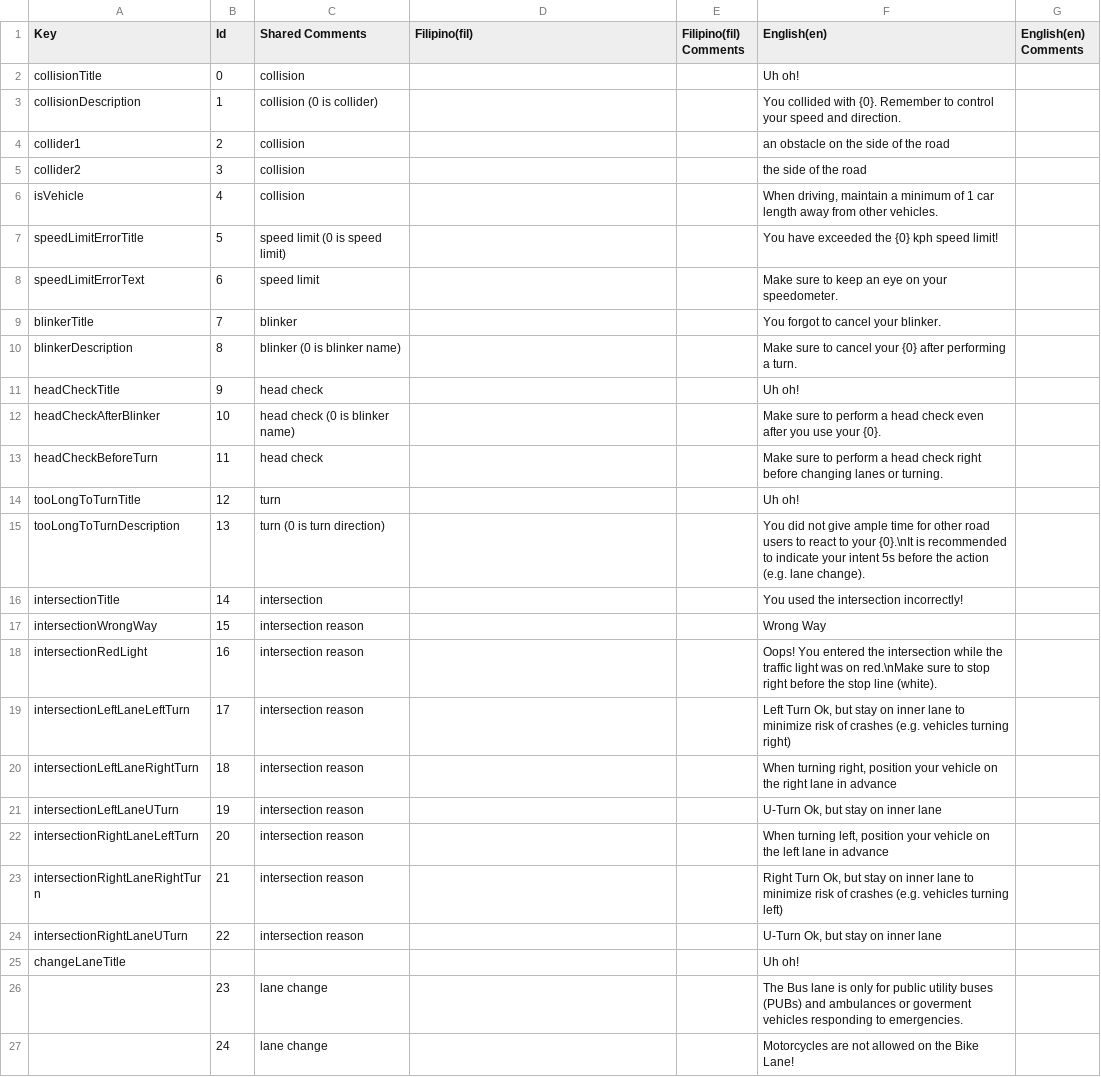
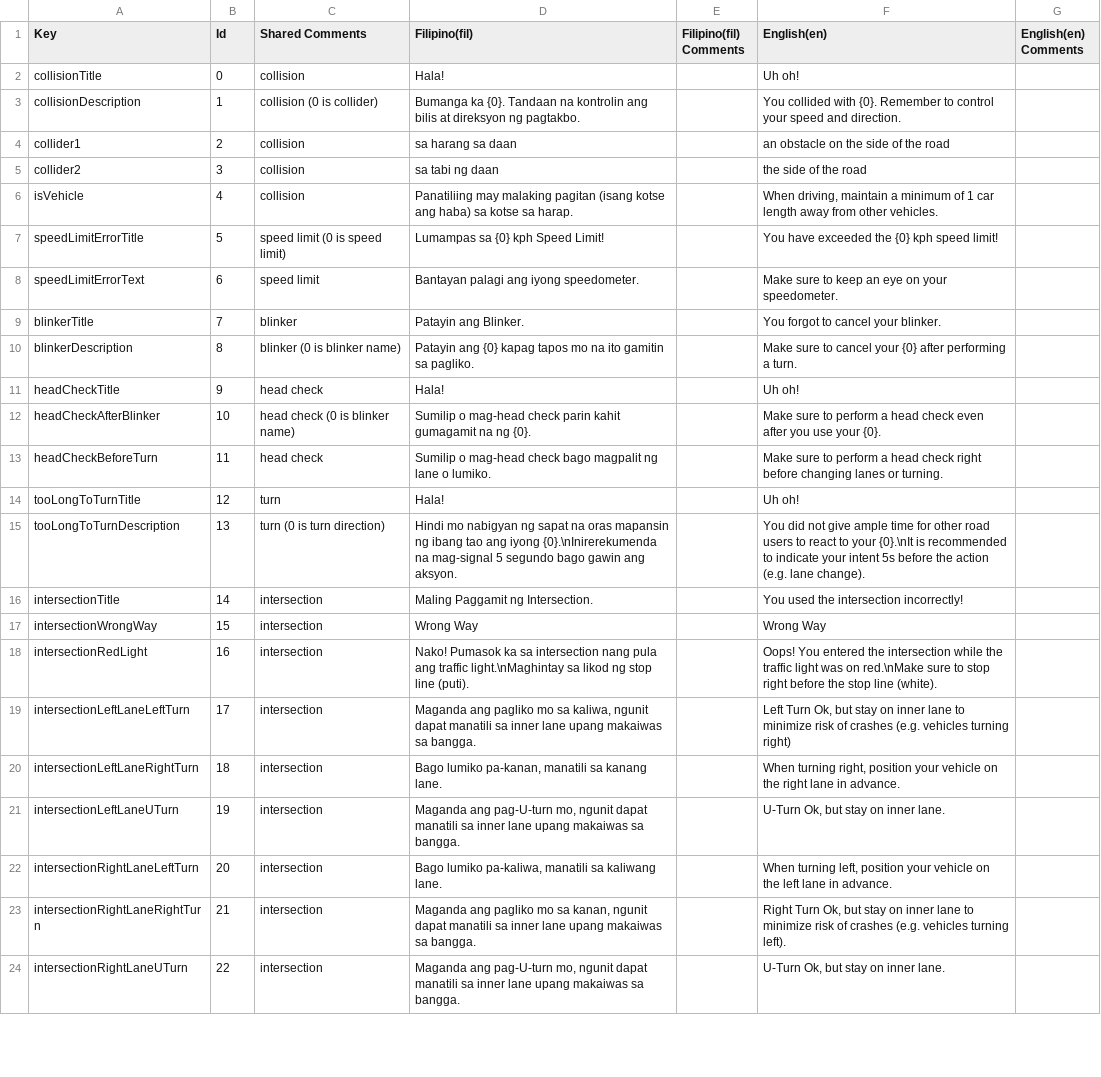
Before and after one commit to VDispo/Metrocycle-2.0, a CSV file: Assets/Localization/Translations (CSVs)/GenericPrompts.csv, drawn as a sheet; only a part is shown; removed rows and columns are numbered as before the commit, all else as after; the diff covers the shown part only; the diff names each change by its address in the sheet, - before the commit and + after, or states it on an @@ line.

Commit message:
chore: finish generic texts and translations

```diff
--- a/Assets/Localization/Translations (CSVs)/GenericPrompts.csv
+++ b/Assets/Localization/Translations (CSVs)/GenericPrompts.csv
-D2 (Filipino(fil)): (empty)
+D2 (Filipino(fil)): Hala!
-D3 (Filipino(fil)): (empty)
+D3 (Filipino(fil)): Bumanga ka {0}. Tandaan na kontrolin ang bilis at direksyon ng pagtakbo.
-D4 (Filipino(fil)): (empty)
+D4 (Filipino(fil)): sa harang sa daan
-D5 (Filipino(fil)): (empty)
+D5 (Filipino(fil)): sa tabi ng daan
-D6 (Filipino(fil)): (empty)
+D6 (Filipino(fil)): Panatiliing may malaking pagitan (isang kotse ang haba) sa kotse sa harap.
-D7 (Filipino(fil)): (empty)
+D7 (Filipino(fil)): Lumampas sa {0} kph Speed Limit!
-D8 (Filipino(fil)): (empty)
+D8 (Filipino(fil)): Bantayan palagi ang iyong speedometer.
-D9 (Filipino(fil)): (empty)
+D9 (Filipino(fil)): Patayin ang Blinker.
-D10 (Filipino(fil)): (empty)
+D10 (Filipino(fil)): Patayin ang {0} kapag tapos mo na ito gamitin sa pagliko.
-D11 (Filipino(fil)): (empty)
+D11 (Filipino(fil)): Hala!
-D12 (Filipino(fil)): (empty)
+D12 (Filipino(fil)): Sumilip o mag-head check parin kahit gumagamit na ng {0}.
-D13 (Filipino(fil)): (empty)
+D13 (Filipino(fil)): Sumilip o mag-head check bago magpalit ng lane o lumiko.
-D14 (Filipino(fil)): (empty)
+D14 (Filipino(fil)): Hala!
-D15 (Filipino(fil)): (empty)
+D15 (Filipino(fil)): Hindi mo nabigyan ng sapat na oras mapansin ng ibang tao ang iyong {0}.\nInirerekumenda na mag-signal 5 segundo bago gawin ang aksyon.
-D16 (Filipino(fil)): (empty)
+D16 (Filipino(fil)): Maling Paggamit ng Intersection.
-C17:C24 (Shared Comments): intersection reason
+C17:C24 (Shared Comments): intersection
-D17 (Filipino(fil)): (empty)
+D17 (Filipino(fil)): Wrong Way
-D18 (Filipino(fil)): (empty)
+D18 (Filipino(fil)): Nako! Pumasok ka sa intersection nang pula ang traffic light.\nMaghintay sa likod ng stop line (puti).
-D19 (Filipino(fil)): (empty)
+D19 (Filipino(fil)): Maganda ang pagliko mo sa kaliwa, ngunit dapat manatili sa inner lane upang makaiwas sa bangga.
-D20 (Filipino(fil)): (empty)
+D20 (Filipino(fil)): Bago lumiko pa-kanan, manatili sa kanang lane.
-F20 (English(en)): …lane in advance
+F20 (English(en)): …lane in advance.
-D21 (Filipino(fil)): (empty)
+D21 (Filipino(fil)): Maganda ang pag-U-turn mo, ngunit dapat manatili sa inner lane upang makaiwas sa bangga.
-F21 (English(en)): U-Turn Ok, but stay on inner lane
+F21 (English(en)): U-Turn Ok, but stay on inner lane.
-D22 (Filipino(fil)): (empty)
+D22 (Filipino(fil)): Bago lumiko pa-kaliwa, manatili sa kaliwang lane.
-F22 (English(en)): …lane in advance
+F22 (English(en)): …lane in advance.
-D23 (Filipino(fil)): (empty)
+D23 (Filipino(fil)): Maganda ang pagliko mo sa kanan, ngunit dapat manatili sa inner lane upang makaiwas sa bangga.
-F23 (English(en)): …vehicles turning left)
+F23 (English(en)): …vehicles turning left).
-D24 (Filipino(fil)): (empty)
+D24 (Filipino(fil)): Maganda ang pag-U-turn mo, ngunit dapat manatili sa inner lane upang makaiwas sa bangga.
-F24 (English(en)): U-Turn Ok, but stay on inner lane
+F24 (English(en)): U-Turn Ok, but stay on inner lane.
-row 25: changeLaneTitle |  |  |  |  | Uh oh!
-row 26:  | 23 | lane change |  |  | The Bus lane is only for public utility buses (PUBs) and ambulances or goverment vehicles responding to emergencies.
-row 27:  | 24 | lane change |  |  | Motorcycles are not allowed on the Bike Lane!
```
Also changed, not shown: 6 added rows elsewhere in this file, 1 other file.
